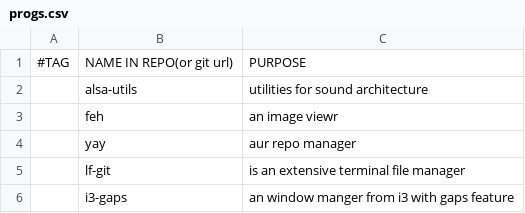
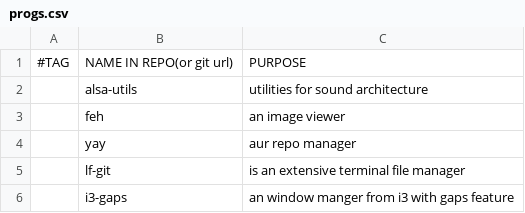
Before and after one commit to AbitraryYu/Yu, a CSV file: progs.csv, drawn as a sheet; only a part is shown; the diff names each change by its address in the sheet, - before the commit and + after, or states it on an @@ line.

Commit message:
Update progs.csv

```diff
--- a/progs.csv
+++ b/progs.csv
-C3: an image viewr
+C3: an image viewer
```
